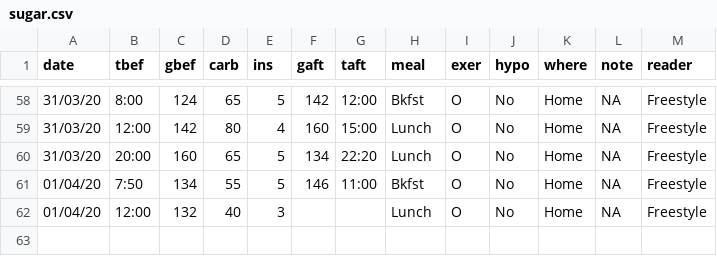
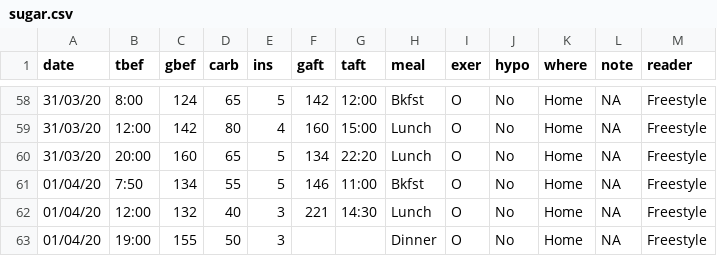
Before and after one commit to rscherrer/Sugar, a CSV file: sugar.csv, drawn as a sheet; only a part is shown, gaps mark what is left out; the diff names each change by its address in the sheet, - before the commit and + after, or states it on an @@ line.

Commit message:
dinner

```diff
--- a/sugar.csv
+++ b/sugar.csv
-F62 (gaft): (empty)
+F62 (gaft): 221
-G62 (taft): (empty)
+G62 (taft): 14:30
+row 63: 01/04/20 | 19:00 | 155 | 50 | 3 |  |  | Dinner | O | No | Home | NA | Freestyle
```
